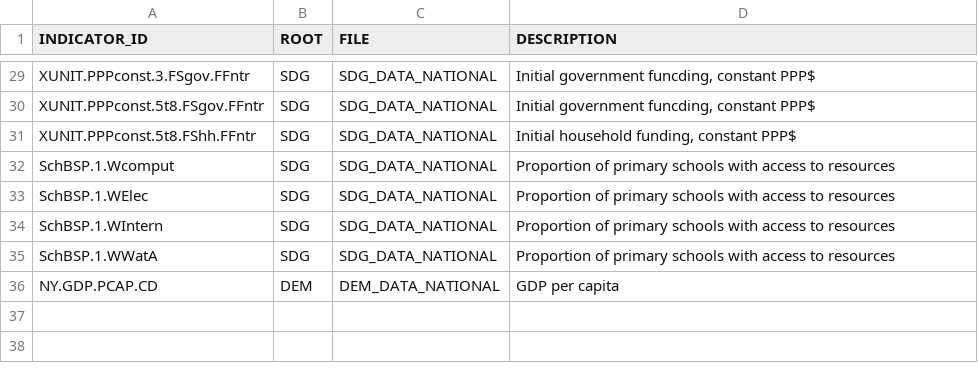
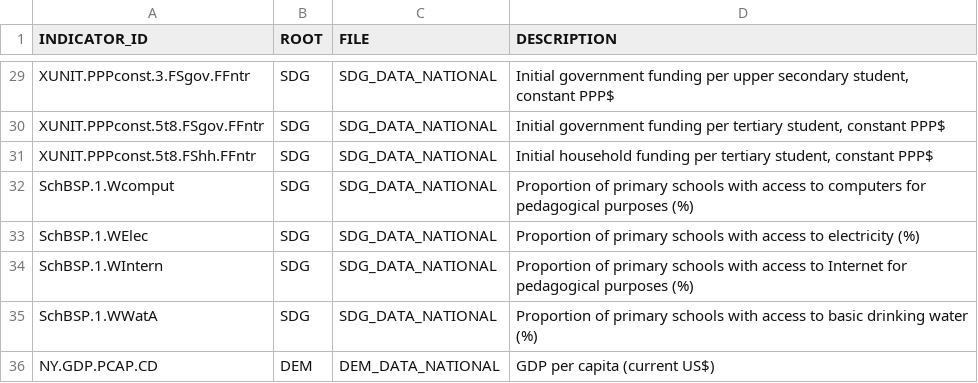
Before and after one commit to hasanqadri/UNESCO-Interface, a CSV file: indicator_file.csv, drawn as a sheet; only a part is shown, gaps mark what is left out; the diff covers the shown part only; the diff names each change by its address in the sheet, - before the commit and + after, or states it on an @@ line.

```diff
--- a/indicator_file.csv
+++ b/indicator_file.csv
-D29 (DESCRIPTION): Initial government funcding, constant PPP$
+D29 (DESCRIPTION): Initial government funding per upper secondary student, constant PPP$
-D30 (DESCRIPTION): Initial government funcding, constant PPP$
+D30 (DESCRIPTION): Initial government funding per tertiary student, constant PPP$
-D31 (DESCRIPTION): Initial household funding, constant PPP$
+D31 (DESCRIPTION): Initial household funding per tertiary student, constant PPP$
-D32 (DESCRIPTION): …access to resources
+D32 (DESCRIPTION): …access to computers for pedagogical purposes (%)
-D33 (DESCRIPTION): …access to resources
+D33 (DESCRIPTION): …access to electricity (%)
-D34 (DESCRIPTION): …access to resources
+D34 (DESCRIPTION): …access to Internet for pedagogical purposes (%)
-D35 (DESCRIPTION): …access to resources
+D35 (DESCRIPTION): …access to basic drinking water (%)
-D36 (DESCRIPTION): GDP per capita
+D36 (DESCRIPTION): GDP per capita (current US$)
```
Also changed, not shown: 27 edited cells elsewhere in this file.
